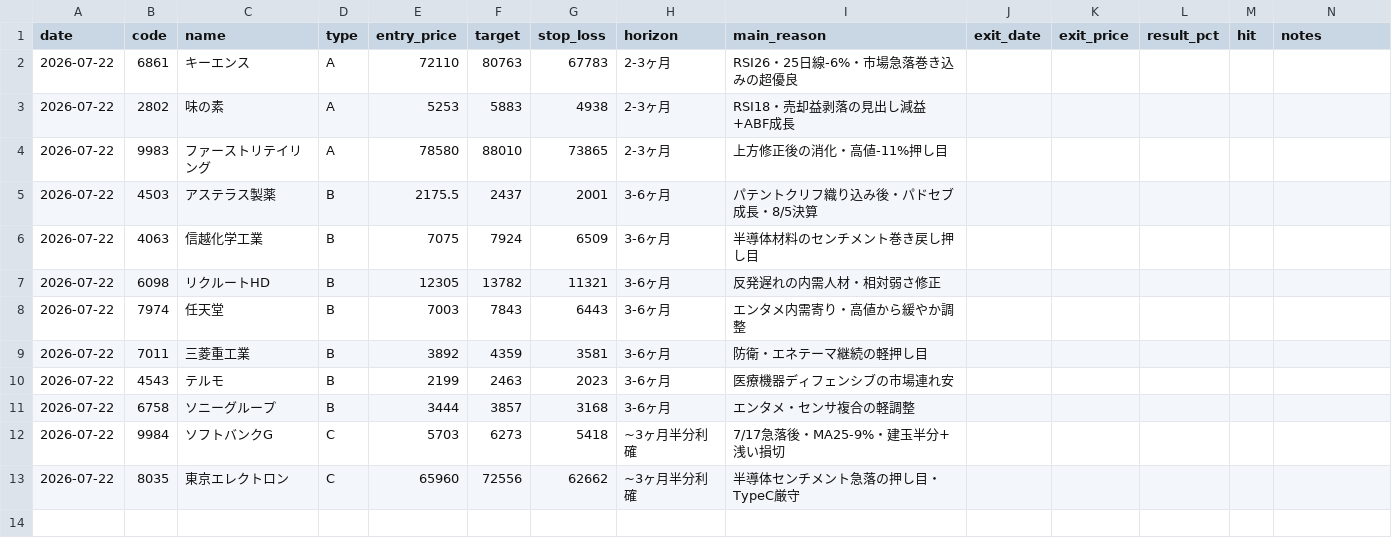
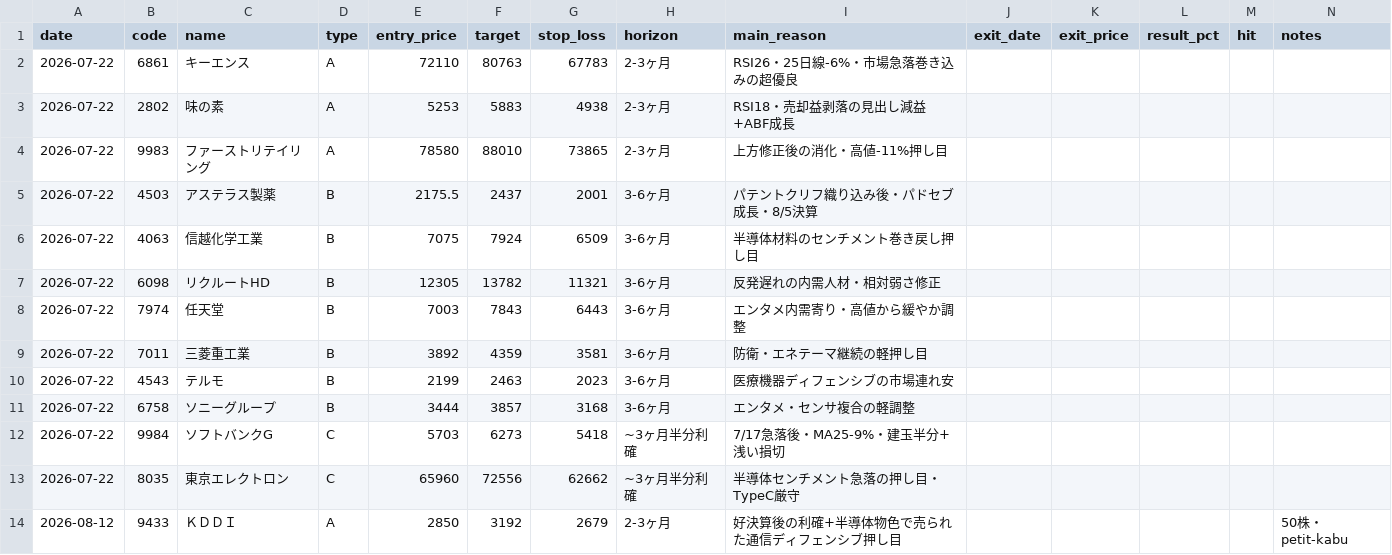
Before and after one commit to artessimo/stock-screener, a CSV file: stock-picks/pdca-log.csv, drawn as a sheet.

```diff
--- a/stock-picks/pdca-log.csv
+++ b/stock-picks/pdca-log.csv
@@ -13 +13,2 @@ date,code,name,type,entry_price,target,stop_loss,horizon,main_reason,exit_date,e
 2026-07-22,8035,東京エレクトロン,C,65960,72556,62662,~3ヶ月半分利確,半導体センチメント急落の押し目・TypeC厳守,,,,,
+2026-08-12,9433,ＫＤＤＩ,A,2850,3192,2679,2-3ヶ月,好決算後の利確+半導体物色で売られた通信ディフェンシブ押し目, , , , ,50株・petit-kabu
```
